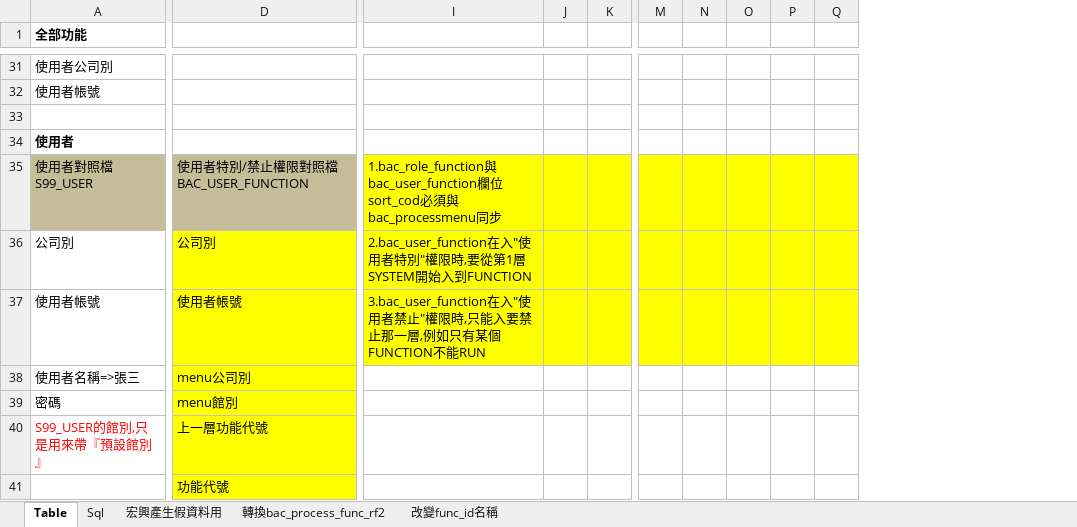
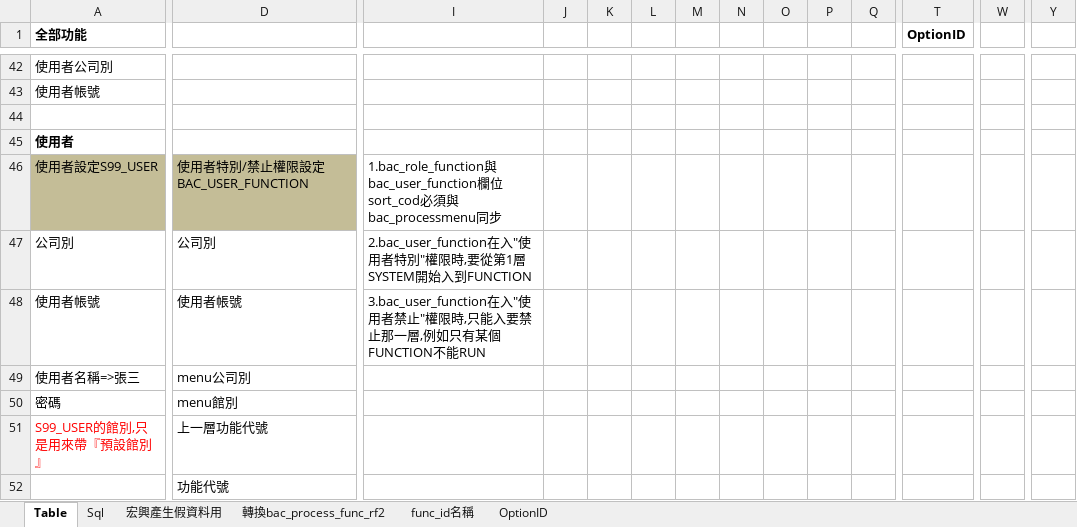
Before and after one commit to jarvischang722/pms-web, an Excel workbook: doc/設計文件/權限設計.xlsx, sheet Table, drawn as a sheet; only a part is shown, gaps mark what is left out; values as stored, in another font and other column widths than the file's, no borders; addresses are those after the commit; the diff covers the shown part only; the diff names each change by its address in the sheet, - before the commit and + after, or states it on an @@ line.

```diff
--- a/doc/設計文件/權限設計.xlsx (sheet Table)
+++ b/doc/設計文件/權限設計.xlsx (sheet Table)
-sheet tab: 改變func_id名稱
+sheet tab: func_id名稱
+sheet tab: OptionID
+column L, empty
+column T (OptionID), empty
+column W, empty
+column Y, empty
-A46 (全部功能): 使用者對照檔S99_USER
+A46 (全部功能): 使用者設定S99_USER
-D46: 使用者特別/禁止權限對照檔BAC_USER_FUNCTION
+D46: 使用者特別/禁止權限設定BAC_USER_FUNCTION
-I46:K48 fill: #FFFF00
+I46:K48 fill: none
-M46:Q48 fill: #FFFF00
+M46:Q48 fill: none
-D47:D52 fill: #FFFF00
+D47:D52 fill: none
```
Also changed, not shown: 17 added rows, 5 removed rows, 7 added columns, 1 removed column, 15 edited cells and cell formats elsewhere in this sheet, sheet 宏興產生假資料用, charts or pictures.
